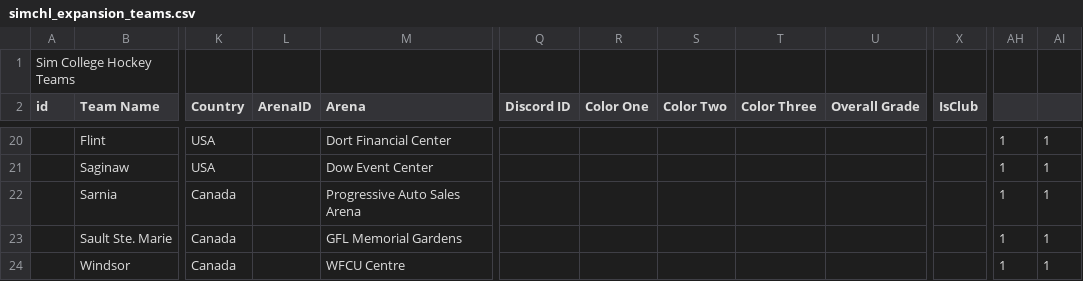
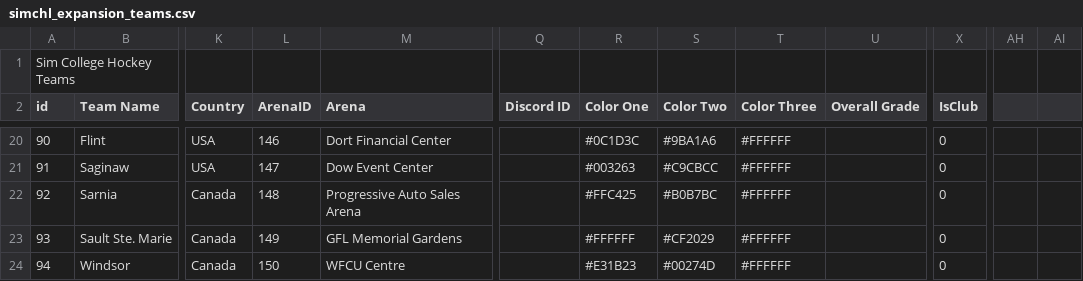
Before and after one commit to CalebRose/SimHockey, a CSV file: data/gen/simchl_expansion_teams.csv, drawn as a sheet; only a part is shown, gaps mark what is left out; the diff covers the shown part only; the diff names each change by its address in the sheet, - before the commit and + after, or states it on an @@ line.

```diff
--- a/data/gen/simchl_expansion_teams.csv
+++ b/data/gen/simchl_expansion_teams.csv
-A20 (id): (empty)
+A20 (id): 90
-L20 (ArenaID): (empty)
+L20 (ArenaID): 146
-R20 (Color One): (empty)
+R20 (Color One): #0C1D3C
-S20 (Color Two): (empty)
+S20 (Color Two): #9BA1A6
-T20:T24 (Color Three): (empty)
+T20:T24 (Color Three): #FFFFFF
-X20:X24 (IsClub): (empty)
+X20:X24 (IsClub): 0
-AH20:AH24: 1
+AH20:AH24: (empty)
-AI20:AI24: 1
+AI20:AI24: (empty)
-A21 (id): (empty)
+A21 (id): 91
-L21 (ArenaID): (empty)
+L21 (ArenaID): 147
-R21 (Color One): (empty)
+R21 (Color One): #003263
-S21 (Color Two): (empty)
+S21 (Color Two): #C9CBCC
-A22 (id): (empty)
+A22 (id): 92
-L22 (ArenaID): (empty)
+L22 (ArenaID): 148
-R22 (Color One): (empty)
+R22 (Color One): #FFC425
-S22 (Color Two): (empty)
+S22 (Color Two): #B0B7BC
-A23 (id): (empty)
+A23 (id): 93
-L23 (ArenaID): (empty)
+L23 (ArenaID): 149
-R23 (Color One): (empty)
+R23 (Color One): #FFFFFF
-S23 (Color Two): (empty)
+S23 (Color Two): #CF2029
-A24 (id): (empty)
+A24 (id): 94
-L24 (ArenaID): (empty)
+L24 (ArenaID): 150
-R24 (Color One): (empty)
+R24 (Color One): #E31B23
-S24 (Color Two): (empty)
+S24 (Color Two): #00274D
```
Also changed, not shown: 120 edited cells elsewhere in this file, 12 other files.
